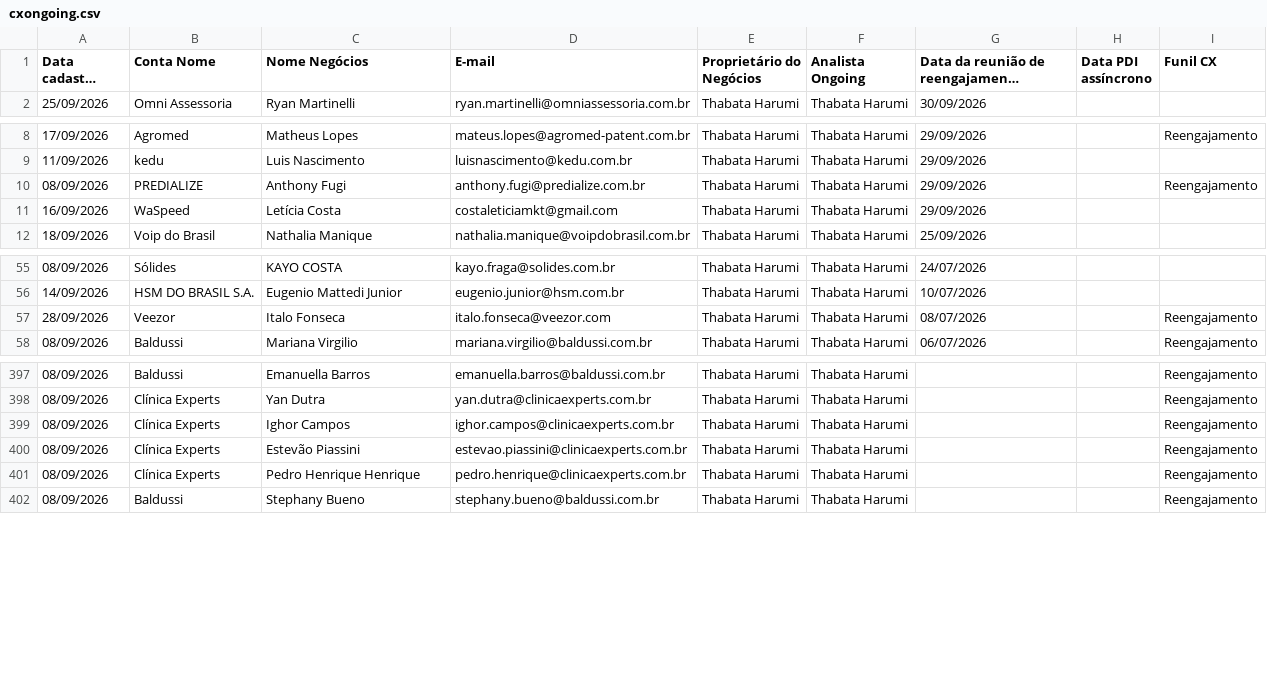
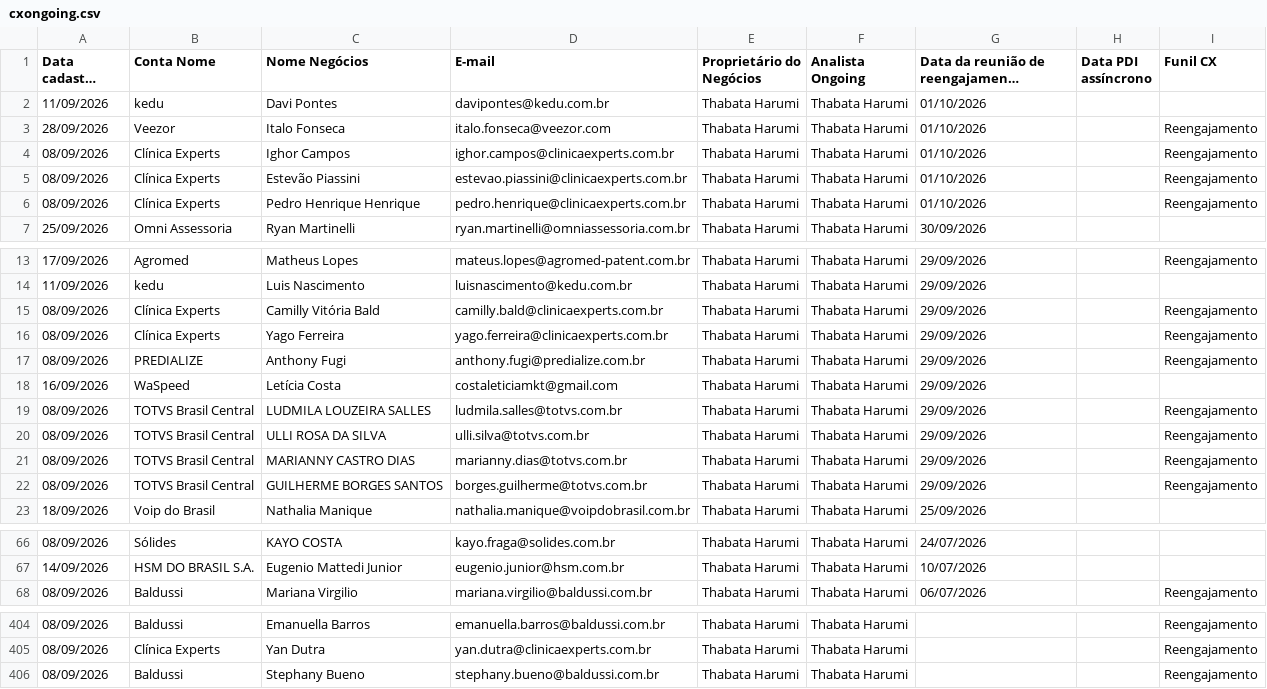
Before and after one commit to thaynarasantos-sketch/Onboardingpipelovers, a CSV file: data/cxongoing.csv, drawn as a sheet; only a part is shown, gaps mark what is left out; long unchanged cells end in …; removed rows and columns are numbered as before the commit, all else as after; the diff covers the shown part only; the diff names each change by its address in the sheet, - before the commit and + after, or states it on an @@ line.

Commit message:
Update cxongoing.csv

```diff
--- a/data/cxongoing.csv
+++ b/data/cxongoing.csv
+row 2: 11/09/2026 | kedu | Davi Pontes | davipontes@kedu.com.br | Thabata Harumi | Thabata Harumi | 01/10/2026
+row 3: 28/09/2026 | Veezor | Italo Fonseca | italo.fonseca@veezor.com | Thabata Harumi | Thabata Harumi | 01/10/2026 |  | Reengajamento
+row 4: 08/09/2026 | Clínica Experts | Ighor Campos | ighor.campos@clinicaexperts.com.br | Thabata Harumi | Thabata Harumi | 01/10/2026 |  | Reengajamento
+row 5: 08/09/2026 | Clínica Experts | Estevão Piassini | estevao.piassini@clinicaexperts.com.br | Thabata Harumi | Thabata Harumi | 01/10/2026 |  | Reengajamento
+row 6: 08/09/2026 | Clínica Experts | Pedro Henrique Henrique | pedro.henrique@clinicaexperts.com.br | Thabata Harumi | Thabata Harumi | 01/10/2026 |  | Reengajamento
+row 15: 08/09/2026 | Clínica Experts | Camilly Vitória Bald | camilly.bald@clinicaexperts.com.br | Thabata Harumi | Thabata Harumi | 29/09/2026 |  | Reengajamento
+row 16: 08/09/2026 | Clínica Experts | Yago Ferreira | yago.ferreira@clinicaexperts.com.br | Thabata Harumi | Thabata Harumi | 29/09/2026 |  | Reengajamento
+row 19: 08/09/2026 | TOTVS Brasil Central | LUDMILA LOUZEIRA SALLES | ludmila.salles@totvs.com.br | Thabata Harumi | Thabata Harumi | 29/09/2026 |  | Reengajamento
+row 20: 08/09/2026 | TOTVS Brasil Central | ULLI ROSA DA SILVA | ulli.silva@totvs.com.br | Thabata Harumi | Thabata Harumi | 29/09/2026 |  | Reengajamento
+row 21: 08/09/2026 | TOTVS Brasil Central | MARIANNY CASTRO DIAS | marianny.dias@totvs.com.br | Thabata Harumi | Thabata Harumi | 29/09/2026 |  | Reengajamento
+row 22: 08/09/2026 | TOTVS Brasil Central | GUILHERME BORGES SANTOS | borges.guilherme@totvs.com.br | Thabata Harumi | Thabata Harumi | 29/09/2026 |  | Reengajamento
-row 57: 28/09/2026 | Veezor | Italo Fonseca | italo.fonseca@veezor.com | Thabata Harumi | Thabata Harumi | 08/07/2026 |  | Reengajamento
-row 399: 08/09/2026 | Clínica Experts | Ighor Campos | ighor.campos@clinicaexperts.com.br | Thabata Harumi | Thabata Harumi |  |  | Reengajamento
-row 400: 08/09/2026 | Clínica Experts | Estevão Piassini | estevao.piassini@clinicaexperts.com.br | Thabata Harumi | Thabata Harumi |  |  | Reengajamento
-row 401: 08/09/2026 | Clínica Experts | Pedro Henrique Henrique | pedro.henrique@clinicaexperts.com.br | Thabata Harumi | Thabata Harumi |  |  | Reengajamento
```
Also changed, not shown: 7 removed rows and 5 edited cells elsewhere in this file.
